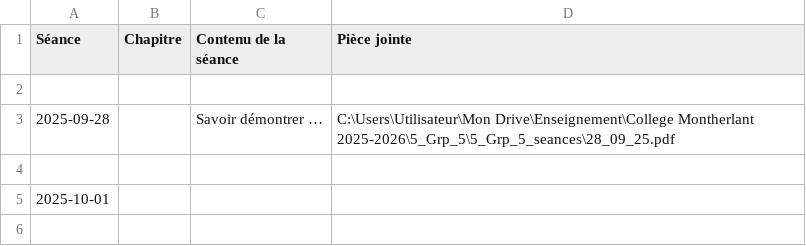
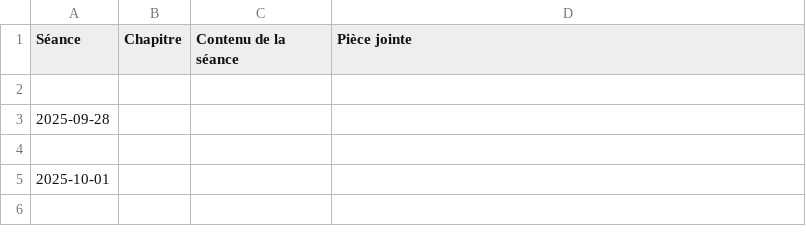
Before and after one commit to EnseignementMath/cours-de-maths, a CSV file: docs/progressions/College Montherlant 2025-2026/5_Grp_5_DEBUG_avant_filtre.csv, drawn as a sheet; only a part is shown.

Commit message:
auto: maj progressions + index + pièces jointes (2025-11-25 22:39:21)

```diff
--- a/docs/progressions/College Montherlant 2025-2026/5_Grp_5_DEBUG_avant_filtre.csv
+++ b/docs/progressions/College Montherlant 2025-2026/5_Grp_5_DEBUG_avant_filtre.csv
@@ -2,3 +2,3 @@ Séance,Chapitre,Contenu de la séance,Pièce jointe
 
-2025-09-28,,Savoir démontrer …,C:\Users\Utilisateur\Mon Drive\Enseignement\College Montherlant 2025-2026\5_Grp_5\5_Grp_5_seances\28_09_25.pdf
+2025-09-28,,,
 
```
Also changed, not shown: 6 other files.
